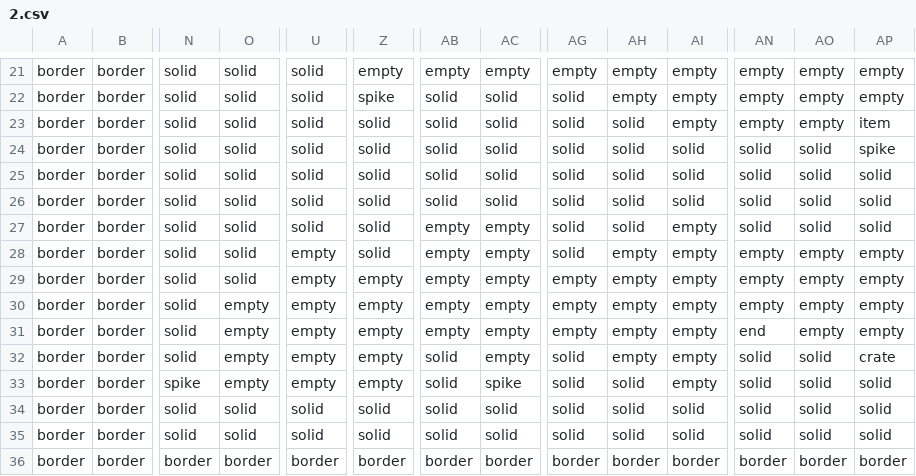
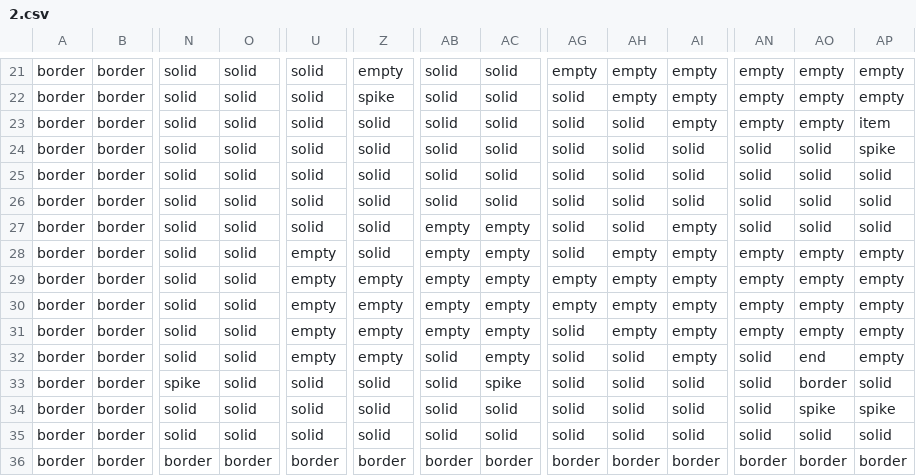
Before and after one commit to H-inseong/2DGP_project, a CSV file: 2.csv, drawn as a sheet; only a part is shown, gaps mark what is left out; the diff covers the shown part only; the diff names each change by its address in the sheet, - before the commit and + after, or states it on an @@ line.

```diff
--- a/2.csv
+++ b/2.csv
-AB21: empty
+AB21: solid
-AC21: empty
+AC21: solid
-O30:O33: empty
+O30:O33: solid
-AG31: empty
+AG31: solid
-AN31: end
+AN31: empty
-AH32: empty
+AH32: solid
-AO32: solid
+AO32: end
-AP32: crate
+AP32: empty
-U33: empty
+U33: solid
-Z33: empty
+Z33: solid
-AI33: empty
+AI33: solid
-AO33: solid
+AO33: border
-AO34: solid
+AO34: spike
-AP34: solid
+AP34: spike
```
Also changed, not shown: 42 edited cells elsewhere in this file.
